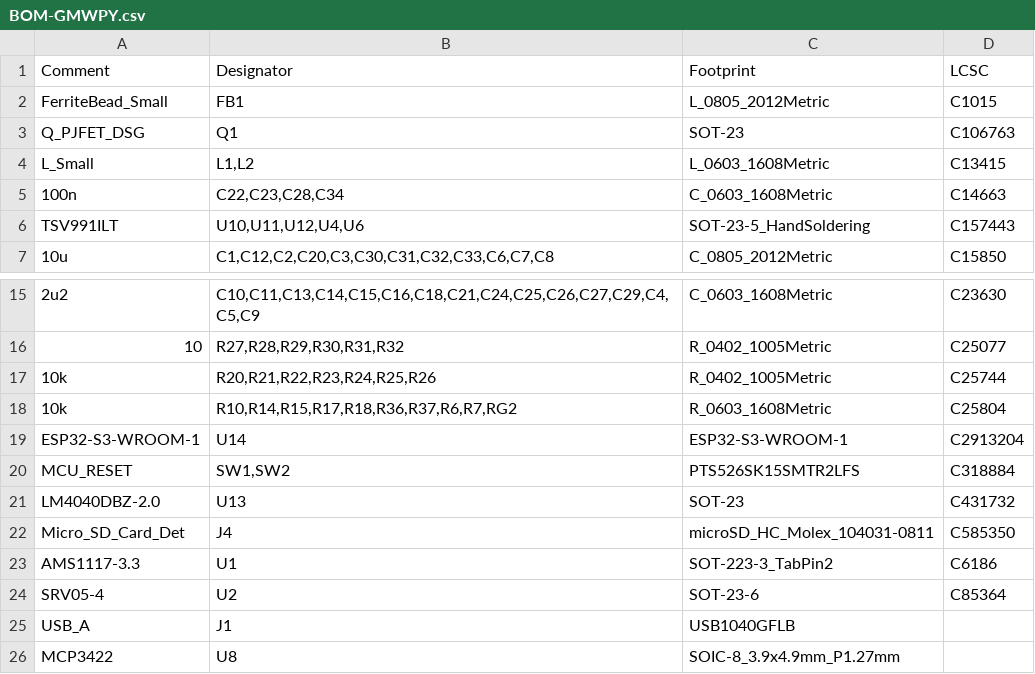
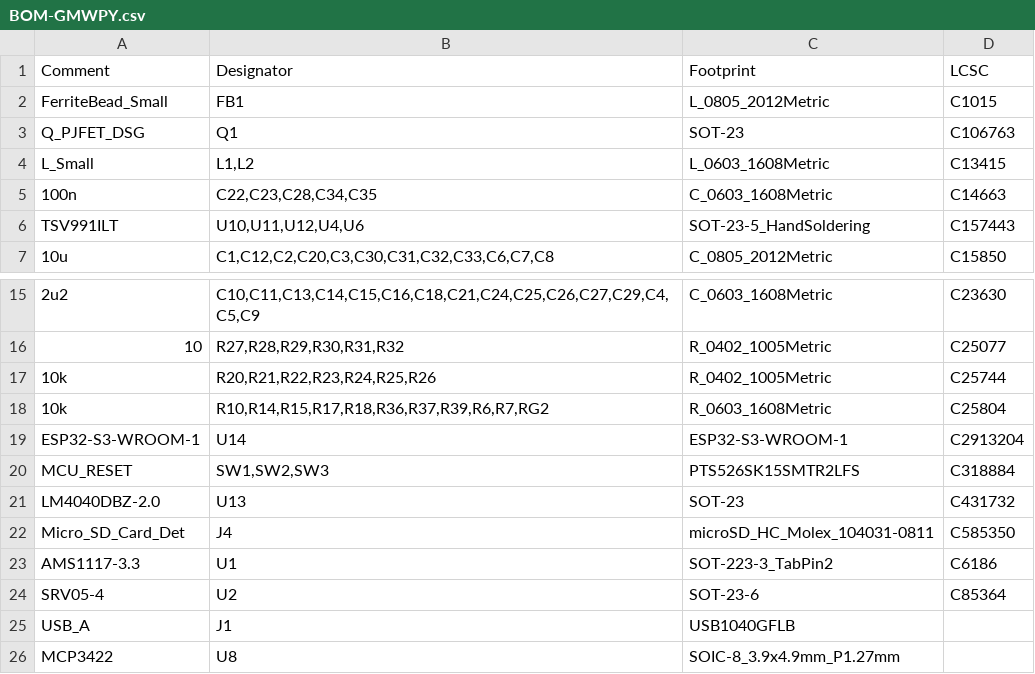
Before and after one commit to immortal-sniper1/GMWPY_UPB2023, a CSV file: HW/GMWPY/jlcpcb/production_files/BOM-GMWPY.csv, drawn as a sheet; only a part is shown, gaps mark what is left out; the diff names each change by its address in the sheet, - before the commit and + after, or states it on an @@ line.

```diff
--- a/HW/GMWPY/jlcpcb/production_files/BOM-GMWPY.csv
+++ b/HW/GMWPY/jlcpcb/production_files/BOM-GMWPY.csv
-B5 (Designator): C22,C23,C28,C34
+B5 (Designator): C22,C23,C28,C34,C35
-B18 (Designator): R10,R14,R15,R17,R18,R36,R37,R6,R7,RG2
+B18 (Designator): R10,R14,R15,R17,R18,R36,R37,R39,R6,R7,RG2
-B20 (Designator): SW1,SW2
+B20 (Designator): SW1,SW2,SW3
```
Also changed, not shown: HW/GMWPY/jlcpcb/production_files/CPL-GMWPY.csv, 32 other files.
